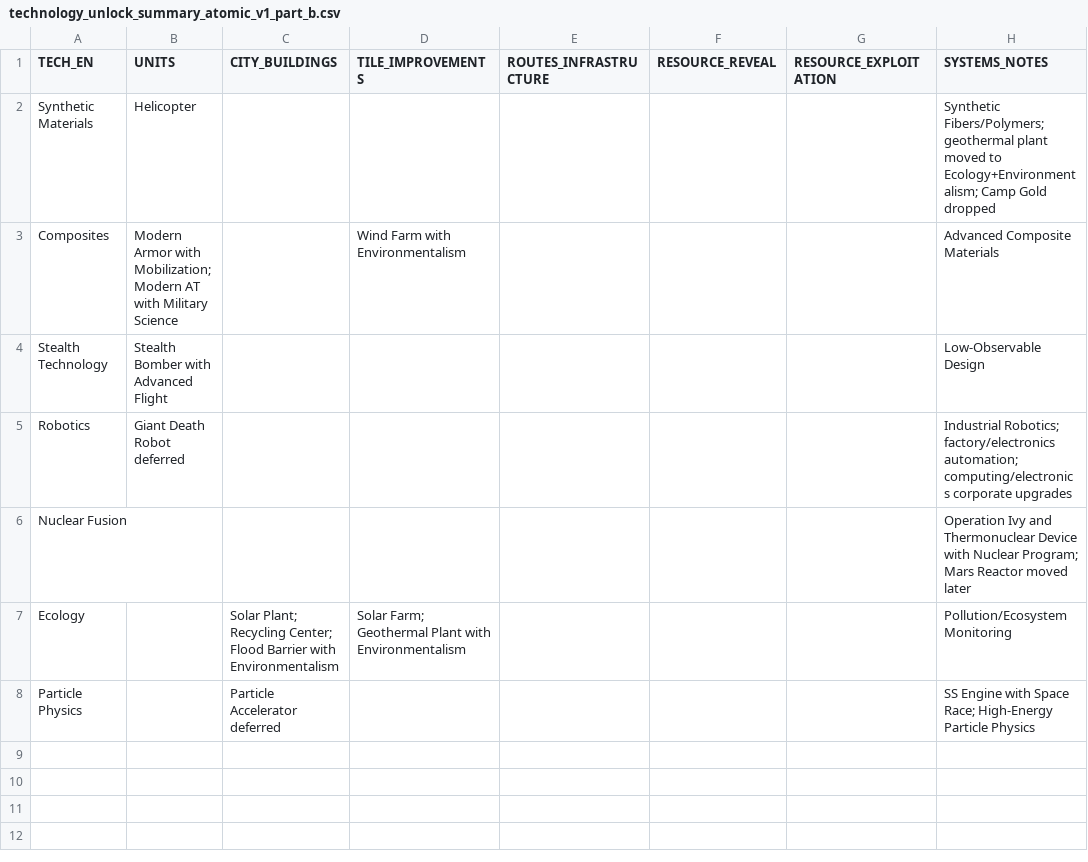
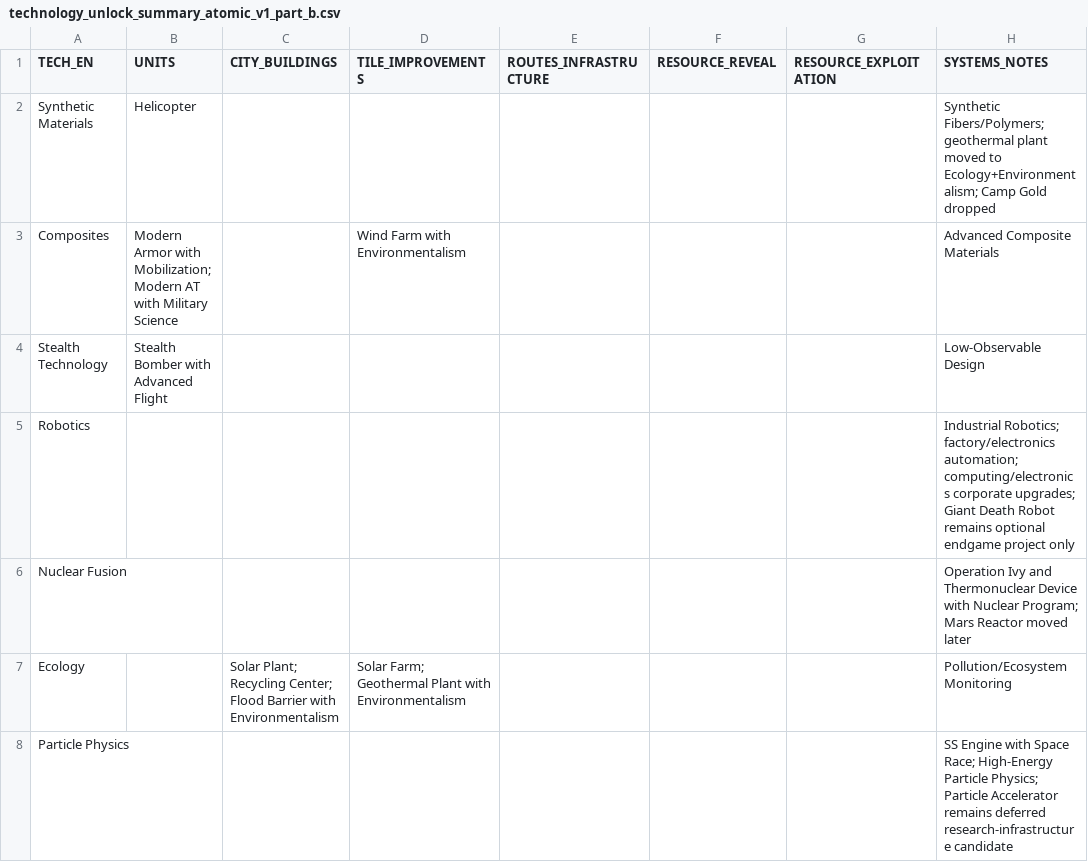
Before and after one commit to physical-geogrpahy-forever/academic_food_chain, a CSV file: tech_reference/technology_unlock_summary_atomic_v1_part_b.csv, drawn as a sheet; the diff names each change by its address in the sheet, - before the commit and + after, or states it on an @@ line.

Commit message:
Remove deferred placeholders from Atomic live summary fields

```diff
--- a/tech_reference/technology_unlock_summary_atomic_v1_part_b.csv
+++ b/tech_reference/technology_unlock_summary_atomic_v1_part_b.csv
-B5 (UNITS): Giant Death Robot deferred
+B5 (UNITS): (empty)
-H5 (SYSTEMS_NOTES): …computing/electronics corporate upgrades
+H5 (SYSTEMS_NOTES): …computing/electronics corporate upgrades; Giant Death Robot remains optional endgame project only
-C8 (CITY_BUILDINGS): Particle Accelerator deferred
+C8 (CITY_BUILDINGS): (empty)
-H8 (SYSTEMS_NOTES): …High-Energy Particle Physics
+H8 (SYSTEMS_NOTES): …High-Energy Particle Physics; Particle Accelerator remains deferred research-infrastructure candidate
```
